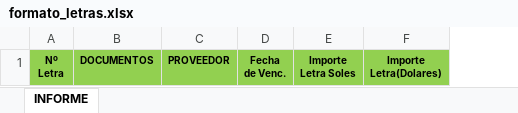
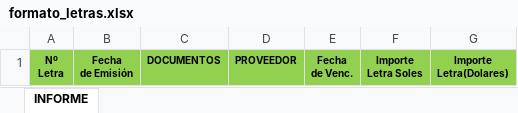
Before and after one commit to Next-Company/nextcomp-erp-backend, an Excel workbook: public/templates/formato_letras.xlsx, sheet INFORME, drawn as a sheet; values as stored, in another font and other column widths than the file's, no borders; ↵ is a line break in a cell; the diff names each change by its address in the sheet, - before the commit and + after, or states it on an @@ line.

```diff
--- a/public/templates/formato_letras.xlsx (sheet INFORME)
+++ b/public/templates/formato_letras.xlsx (sheet INFORME)
+column B, row 1: Fecha ↵ de Emisión
```
Also changed, not shown: 7 other files.
